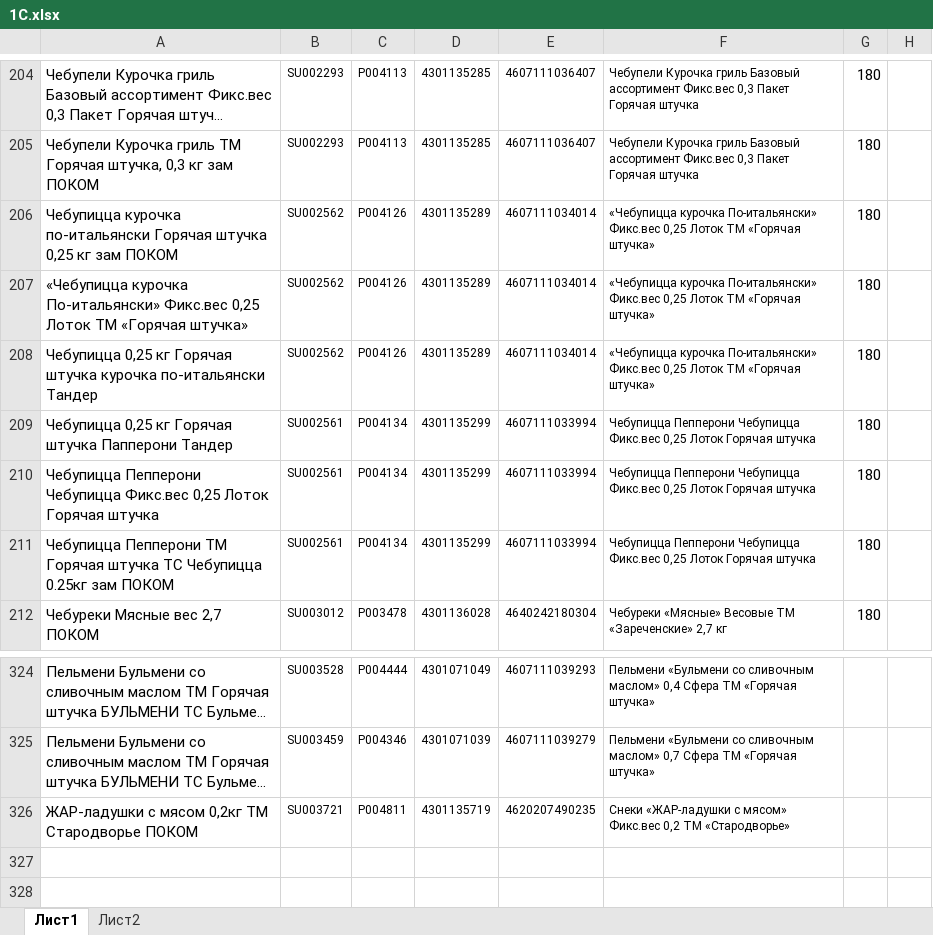
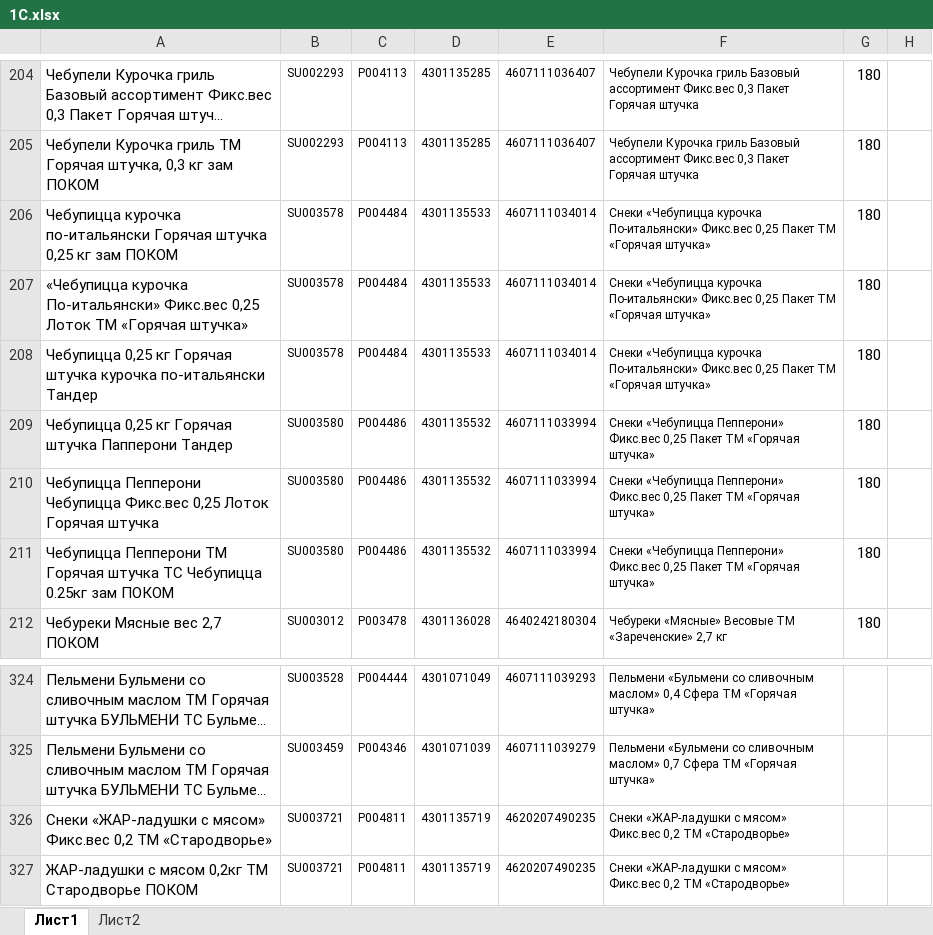
Before and after one commit to Fejanin/pokom_zpf, an Excel workbook: moduls/1С.xlsx, sheet Лист1, drawn as a sheet; only a part is shown, gaps mark what is left out; long unchanged cells end in …; values as stored, in another font and other column widths than the file's, no borders; the diff names each change by its address in the sheet, - before the commit and + after, or states it on an @@ line.

```diff
--- a/moduls/1С.xlsx (sheet Лист1)
+++ b/moduls/1С.xlsx (sheet Лист1)
-B206:B208: SU002562
+B206:B208: SU003578
-C206:C208: P004126
+C206:C208: P004484
-D206:D208: 4301135289
+D206:D208: 4301135533
-F206:F208: «Чебупицца курочка По-итальянски» Фикс.вес 0,25 Лоток ТМ «Горячая…
+F206:F208: Снеки «Чебупицца курочка По-итальянски» Фикс.вес 0,25 Пакет ТМ «Горячая…
-B209:B211: SU002561
+B209:B211: SU003580
-C209:C211: P004134
+C209:C211: P004486
-D209:D211: 4301135299
+D209:D211: 4301135532
-F209:F211: Чебупицца Пепперони Чебупицца Фикс.вес 0,25 Лоток Горячая штучка
+F209:F211: Снеки «Чебупицца Пепперони» Фикс.вес 0,25 Пакет ТМ «Горячая штучка»
+row 326: Снеки «ЖАР-ладушки с мясом» Фикс.вес 0,2 ТМ «Стародворье» | SU003721 | P004811 | 4301135719 | 4620207490235 | Снеки «ЖАР-ладушки с мясом» Фикс.вес 0,2 ТМ «Стародворье»
```
Also changed, not shown: 11 other files.
